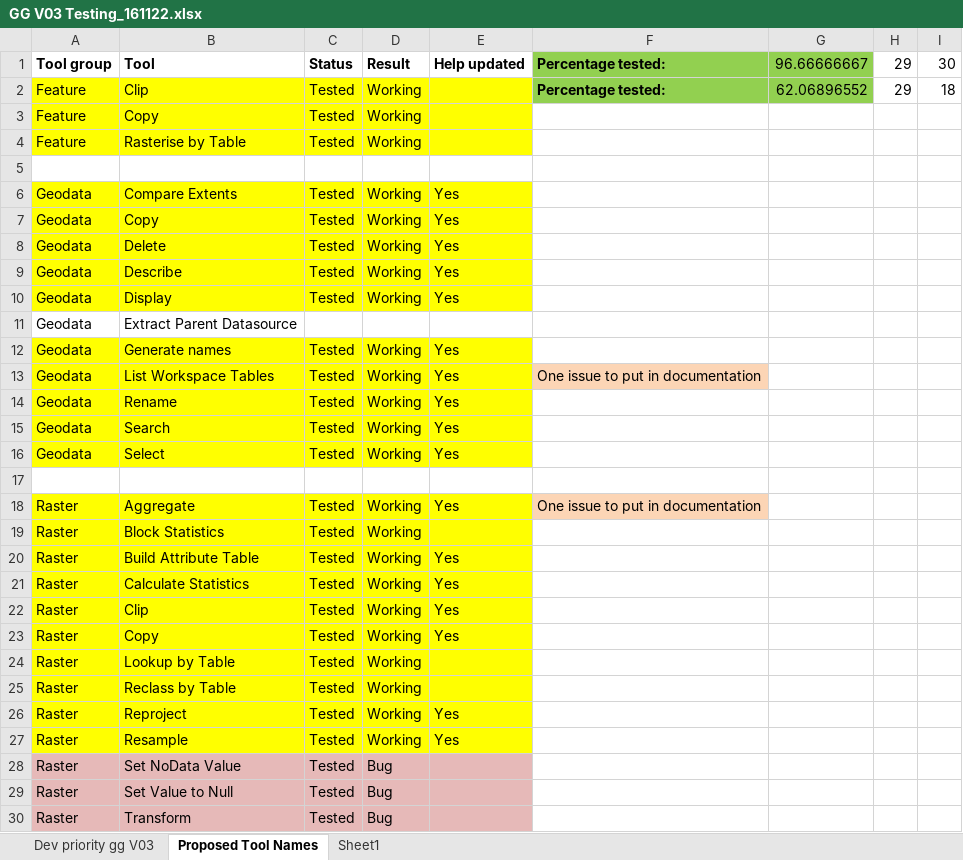
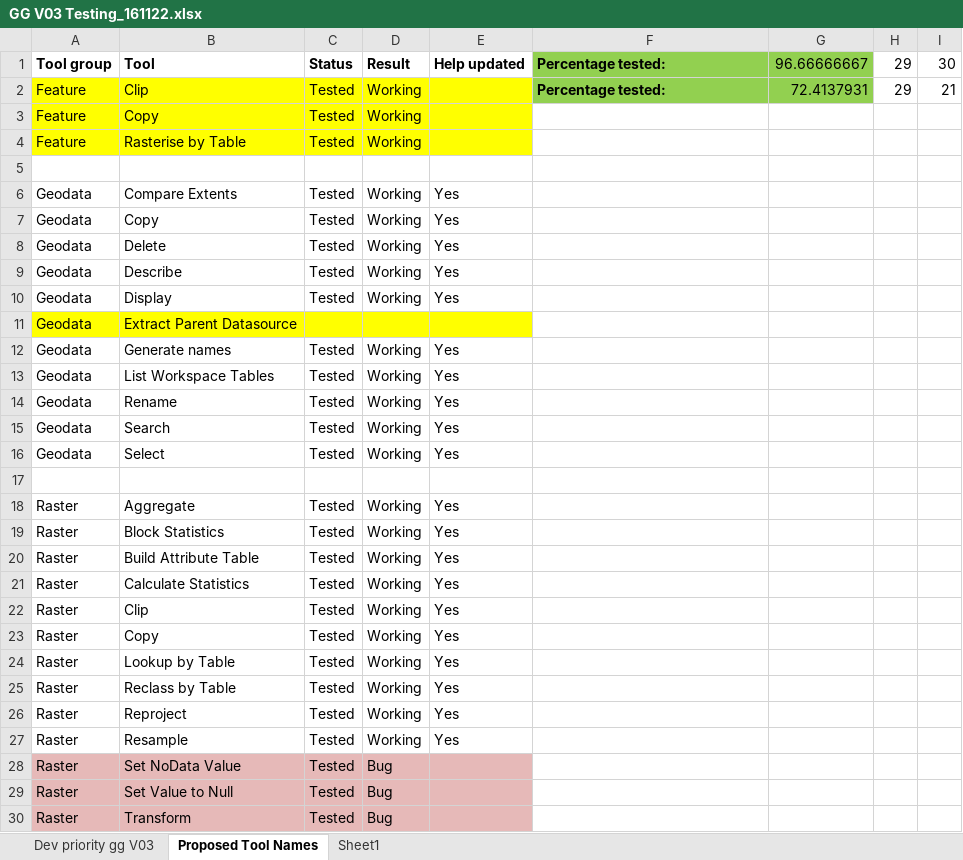
Before and after one commit to NSW-OEH-EMS-KST/grid-garage-3-documentation, an Excel workbook: GG V03 Testing_161122.xlsx, sheet Proposed Tool Names, drawn as a sheet; only a part is shown; values as stored, in another font and other column widths than the file's, no borders; the diff names each change by its address in the sheet, - before the commit and + after, or states it on an @@ line.

```diff
--- a/GG V03 Testing_161122.xlsx (sheet Proposed Tool Names)
+++ b/GG V03 Testing_161122.xlsx (sheet Proposed Tool Names)
-G2: 62.06896552
+G2: 72.4137931
-I2: 18
+I2: 21
-A6:E10 fill: #FFFF00
+A6:E10 fill: none
-A11:E11 fill: none
+A11:E11 fill: #FFFF00
-A12:E16 fill: #FFFF00
+A12:E16 fill: none
-F13: One issue to put in documentation
+F13: (empty)
-F13 fill: #FCD5B5
+F13 fill: none
-A18:E27 fill: #FFFF00
+A18:E27 fill: none
-F18: One issue to put in documentation
+F18: (empty)
-F18 fill: #FCD5B5
+F18 fill: none
-E19: (empty)
+E19: Yes
-E24:E25: (empty)
+E24:E25: Yes
```
Also changed, not shown: sheet Dev priority gg V03, 1 other file.
